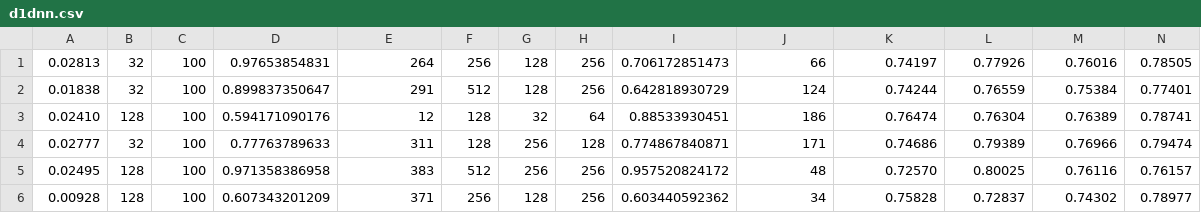
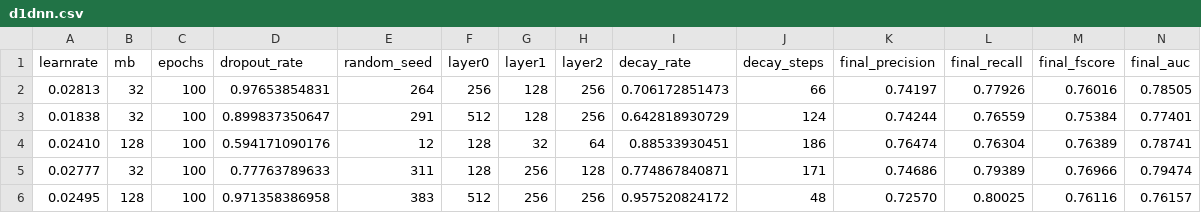
Before and after one commit to pnnl/fieryfuture, a CSV file: results_and_analysis/allruns/d1dnn.csv, drawn as a sheet; only a part is shown; the shorter side is filled out with more unchanged rows; rows hold the shown columns only; the diff names each change by its address in the sheet, - before the commit and + after, or states it on an @@ line.

```diff
--- a/results_and_analysis/allruns/d1dnn.csv
+++ b/results_and_analysis/allruns/d1dnn.csv
+row 1: learnrate | mb | epochs | dropout_rate | random_seed | layer0 | layer1 | layer2 | decay_rate | decay_steps | final_precision | final_recall | final_fscore | final_auc
```
Also changed, not shown: results_and_analysis/allruns/d2dnn.csv, results_and_analysis/allruns/d2rnn.csv, 42 other files.
